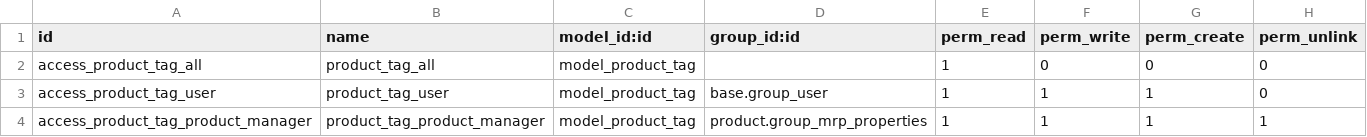
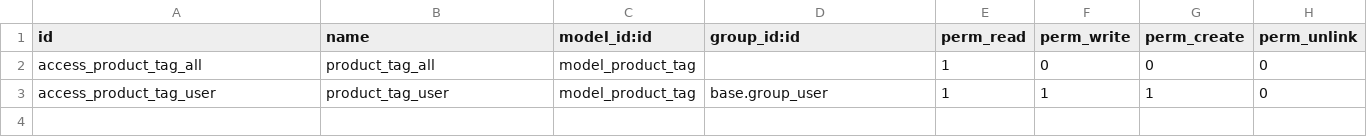
Before and after one commit to Comunitea/CMNT_00061_2016_INU_ADDONS, a CSV file: product_tags/security/ir.model.access.csv, drawn as a sheet.

Commit message:
[MIG] product_tags: Módulo migrado

```diff
--- a/product_tags/security/ir.model.access.csv
+++ b/product_tags/security/ir.model.access.csv
@@ -3,2 +3 @@
 "access_product_tag_user","product_tag_user","model_product_tag","base.group_user",1,1,1,0
-"access_product_tag_product_manager","product_tag_product_manager","model_product_tag","product.group_mrp_properties",1,1,1,1
```
Also changed, not shown: 11 other files.
